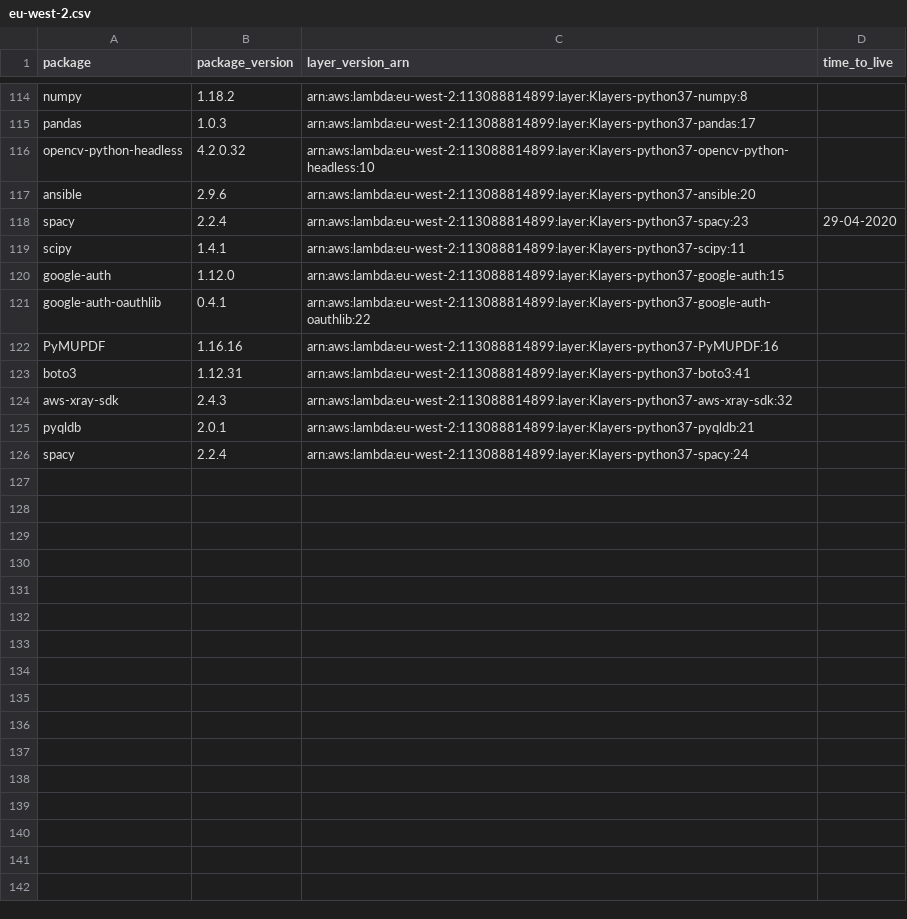
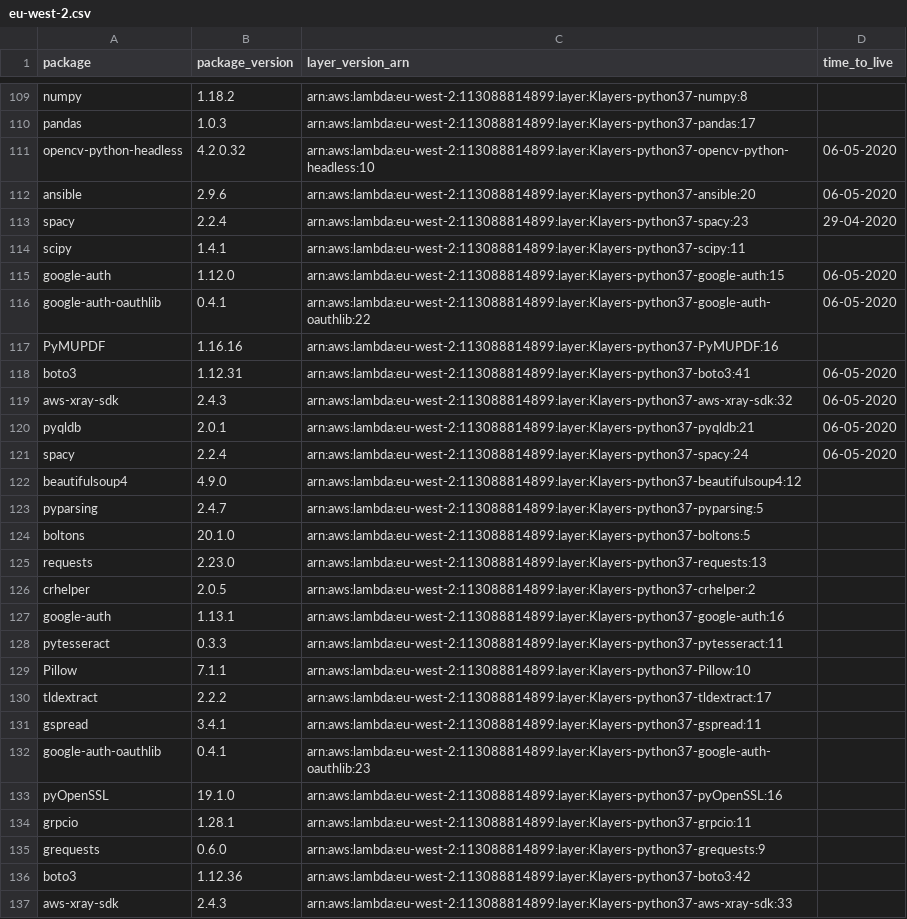
Before and after one commit to keithrozario/Klayers, a CSV file: deployments/python3.7/arns/eu-west-2.csv, drawn as a sheet; only a part is shown, gaps mark what is left out; the diff covers the shown part only.

```diff
--- a/deployments/python3.7/arns/eu-west-2.csv
+++ b/deployments/python3.7/arns/eu-west-2.csv
@@ -115,12 +110,28 @@ numpy,1.18.2,arn:aws:lambda:eu-west-2:113088814899:layer:Klayers-python37-numpy:
 pandas,1.0.3,arn:aws:lambda:eu-west-2:113088814899:layer:Klayers-python37-pandas:17,
-opencv-python-headless,4.2.0.32,arn:aws:lambda:eu-west-2:113088814899:layer:Klayers-python37-opencv-python-headless:10,
-ansible,2.9.6,arn:aws:lambda:eu-west-2:113088814899:layer:Klayers-python37-ansible:20,
+opencv-python-headless,4.2.0.32,arn:aws:lambda:eu-west-2:113088814899:layer:Klayers-python37-opencv-python-headless:10,06-05-2020
+ansible,2.9.6,arn:aws:lambda:eu-west-2:113088814899:layer:Klayers-python37-ansible:20,06-05-2020
 spacy,2.2.4,arn:aws:lambda:eu-west-2:113088814899:layer:Klayers-python37-spacy:23,29-04-2020
 scipy,1.4.1,arn:aws:lambda:eu-west-2:113088814899:layer:Klayers-python37-scipy:11,
-google-auth,1.12.0,arn:aws:lambda:eu-west-2:113088814899:layer:Klayers-python37-google-auth:15,
-google-auth-oauthlib,0.4.1,arn:aws:lambda:eu-west-2:113088814899:layer:Klayers-python37-google-auth-oauthlib:22,
+google-auth,1.12.0,arn:aws:lambda:eu-west-2:113088814899:layer:Klayers-python37-google-auth:15,06-05-2020
+google-auth-oauthlib,0.4.1,arn:aws:lambda:eu-west-2:113088814899:layer:Klayers-python37-google-auth-oauthlib:22,06-05-2020
 PyMUPDF,1.16.16,arn:aws:lambda:eu-west-2:113088814899:layer:Klayers-python37-PyMUPDF:16,
-boto3,1.12.31,arn:aws:lambda:eu-west-2:113088814899:layer:Klayers-python37-boto3:41,
-aws-xray-sdk,2.4.3,arn:aws:lambda:eu-west-2:113088814899:layer:Klayers-python37-aws-xray-sdk:32,
-pyqldb,2.0.1,arn:aws:lambda:eu-west-2:113088814899:layer:Klayers-python37-pyqldb:21,
-spacy,2.2.4,arn:aws:lambda:eu-west-2:113088814899:layer:Klayers-python37-spacy:24,
+boto3,1.12.31,arn:aws:lambda:eu-west-2:113088814899:layer:Klayers-python37-boto3:41,06-05-2020
+aws-xray-sdk,2.4.3,arn:aws:lambda:eu-west-2:113088814899:layer:Klayers-python37-aws-xray-sdk:32,06-05-2020
+pyqldb,2.0.1,arn:aws:lambda:eu-west-2:113088814899:layer:Klayers-python37-pyqldb:21,06-05-2020
+spacy,2.2.4,arn:aws:lambda:eu-west-2:113088814899:layer:Klayers-python37-spacy:24,06-05-2020
+beautifulsoup4,4.9.0,arn:aws:lambda:eu-west-2:113088814899:layer:Klayers-python37-beautifulsoup4:12,
+pyparsing,2.4.7,arn:aws:lambda:eu-west-2:113088814899:layer:Klayers-python37-pyparsing:5,
+boltons,20.1.0,arn:aws:lambda:eu-west-2:113088814899:layer:Klayers-python37-boltons:5,
+requests,2.23.0,arn:aws:lambda:eu-west-2:113088814899:layer:Klayers-python37-requests:13,
+crhelper,2.0.5,arn:aws:lambda:eu-west-2:113088814899:layer:Klayers-python37-crhelper:2,
+google-auth,1.13.1,arn:aws:lambda:eu-west-2:113088814899:layer:Klayers-python37-google-auth:16,
+pytesseract,0.3.3,arn:aws:lambda:eu-west-2:113088814899:layer:Klayers-python37-pytesseract:11,
+Pillow,7.1.1,arn:aws:lambda:eu-west-2:113088814899:layer:Klayers-python37-Pillow:10,
+tldextract,2.2.2,arn:aws:lambda:eu-west-2:113088814899:layer:Klayers-python37-tldextract:17,
+gspread,3.4.1,arn:aws:lambda:eu-west-2:113088814899:layer:Klayers-python37-gspread:11,
+google-auth-oauthlib,0.4.1,arn:aws:lambda:eu-west-2:113088814899:layer:Klayers-python37-google-auth-oauthlib:23,
+pyOpenSSL,19.1.0,arn:aws:lambda:eu-west-2:113088814899:layer:Klayers-python37-pyOpenSSL:16,
+grpcio,1.28.1,arn:aws:lambda:eu-west-2:113088814899:layer:Klayers-python37-grpcio:11,
+grequests,0.6.0,arn:aws:lambda:eu-west-2:113088814899:layer:Klayers-python37-grequests:9,
+boto3,1.12.36,arn:aws:lambda:eu-west-2:113088814899:layer:Klayers-python37-boto3:42,
+aws-xray-sdk,2.4.3,arn:aws:lambda:eu-west-2:113088814899:layer:Klayers-python37-aws-xray-sdk:33,
```
Also changed, not shown: 6 added rows, 5 removed rows and 14 edited cells elsewhere in this file, deployments/python3.7/arns/ap-south-1.csv, deployments/python3.7/arns/eu-north-1.csv, 37 other files.
